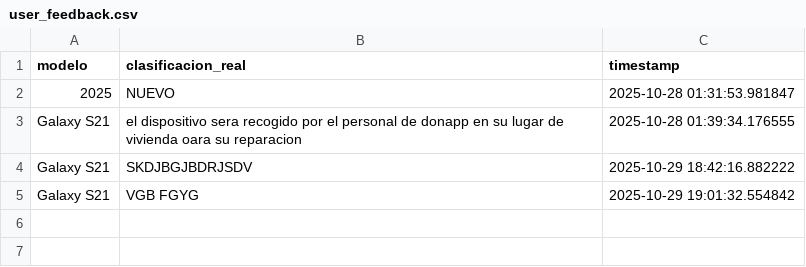
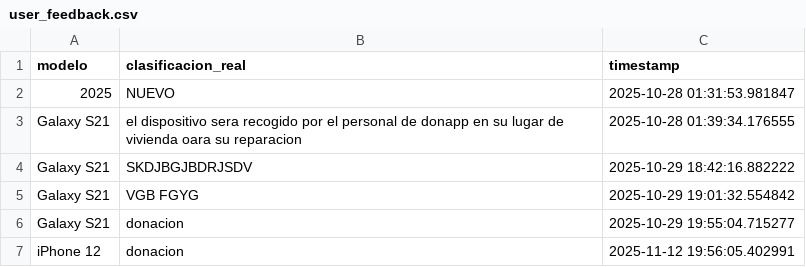
Before and after one commit to cebolivar/ProyectoML, a CSV file: user_feedback.csv, drawn as a sheet; the diff names each change by its address in the sheet, - before the commit and + after, or states it on an @@ line.

```diff
--- a/user_feedback.csv
+++ b/user_feedback.csv
+row 6: Galaxy S21 | donacion | 2025-10-29 19:55:04.715277
+row 7: iPhone 12 | donacion | 2025-11-12 19:56:05.402991
```
Also changed, not shown: data/donapp_data_tecnico.csv, 3 other files.
